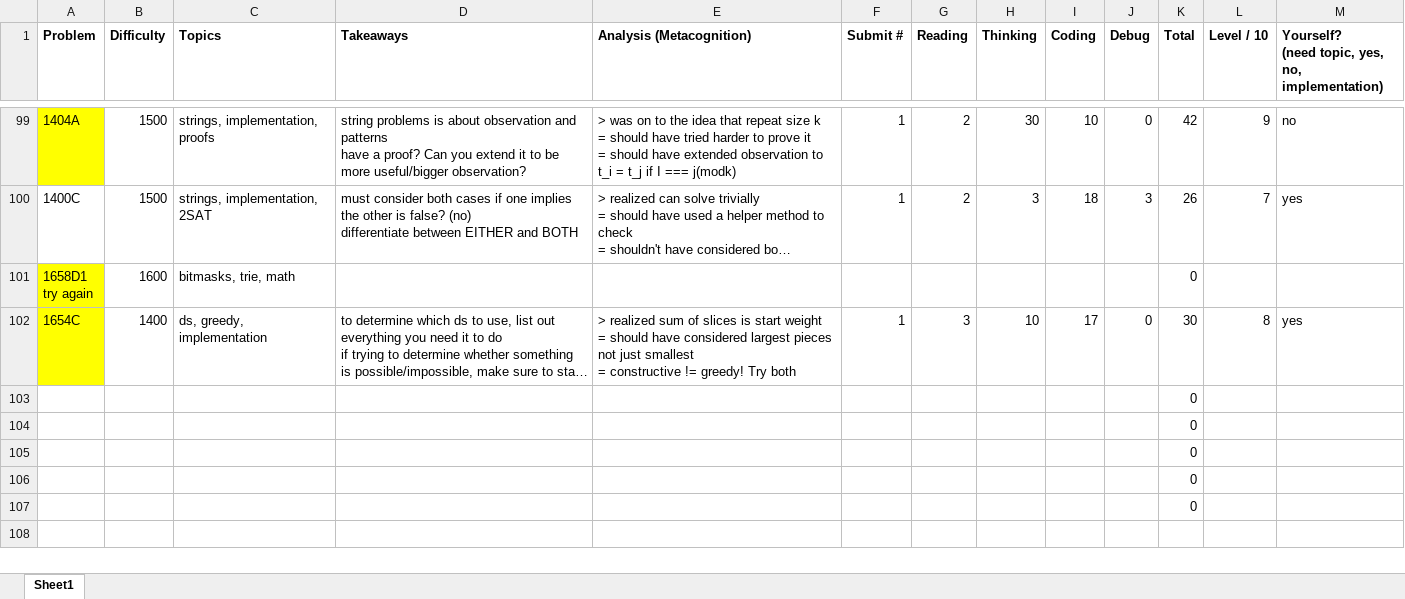
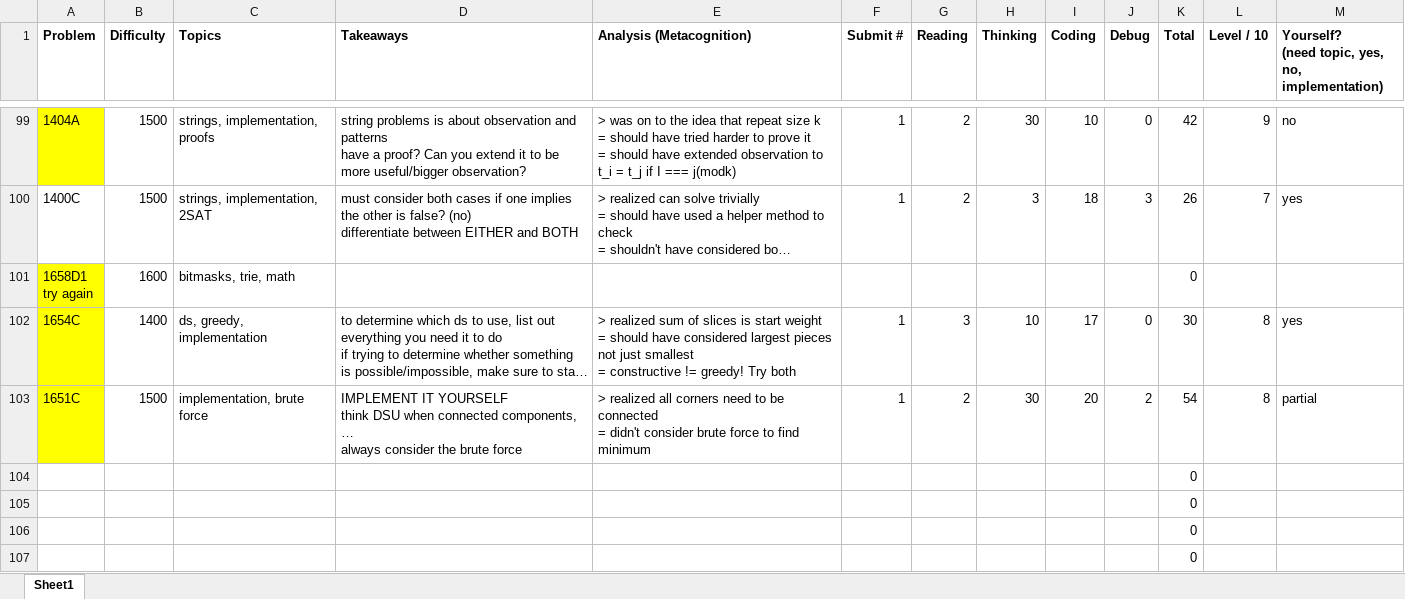
Before and after one commit to tfg1434/cp, an Excel workbook: analysis.xlsx, sheet Sheet1, drawn as a sheet; only a part is shown, gaps mark what is left out; long unchanged cells end in …; values as stored, in another font and other column widths than the file's, no borders; conditional formats not drawn; removed rows and columns are numbered as before the commit, all else as after; ↵ is a line break in a cell; the diff names each change by its address in the sheet, - before the commit and + after, or states it on an @@ line.

```diff
--- a/analysis.xlsx (sheet Sheet1)
+++ b/analysis.xlsx (sheet Sheet1)
-row 103:  |  |  |  |  |  |  |  |  |  | 0
+row 103: 1651C | 1500 | implementation, brute force | IMPLEMENT IT YOURSELF ↵ think DSU when connected components, … ↵ always consider the brute force | > realized all corners need to be connected ↵ = didn't consider brute force to find minimum | 1 | 2 | 30 | 20 | 2 | 54 | 8 | partial
```
Also changed, not shown: 1 other file.
